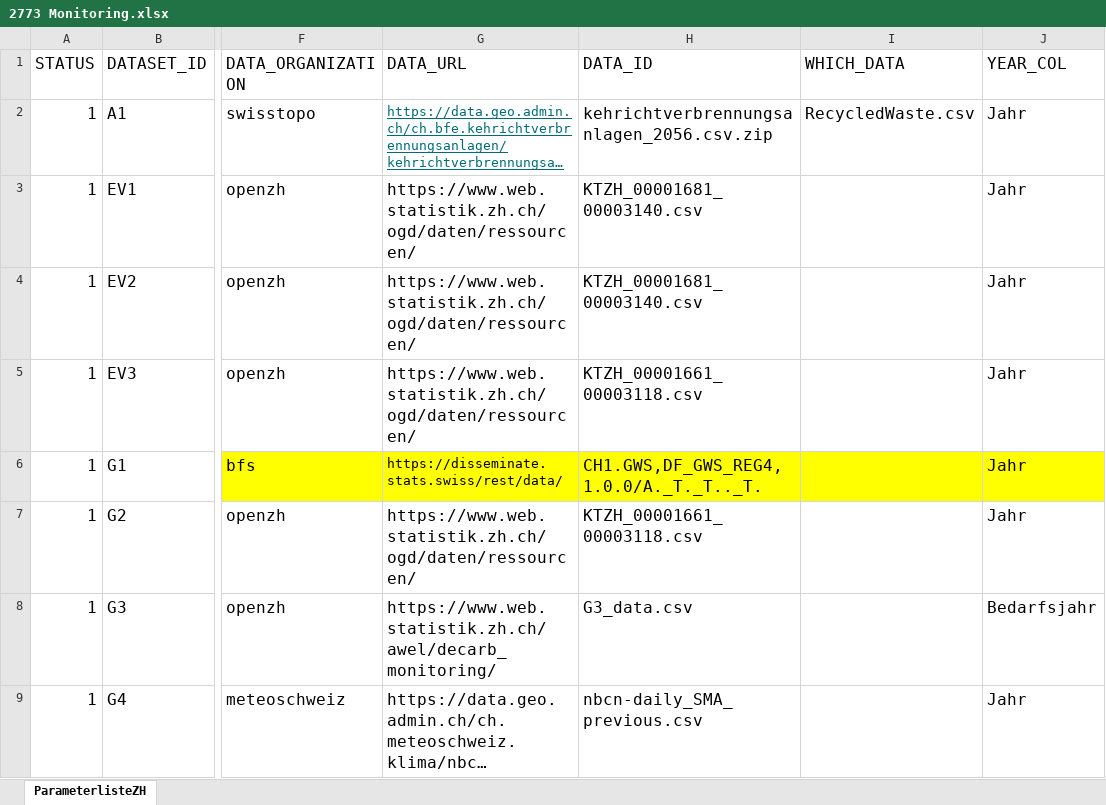
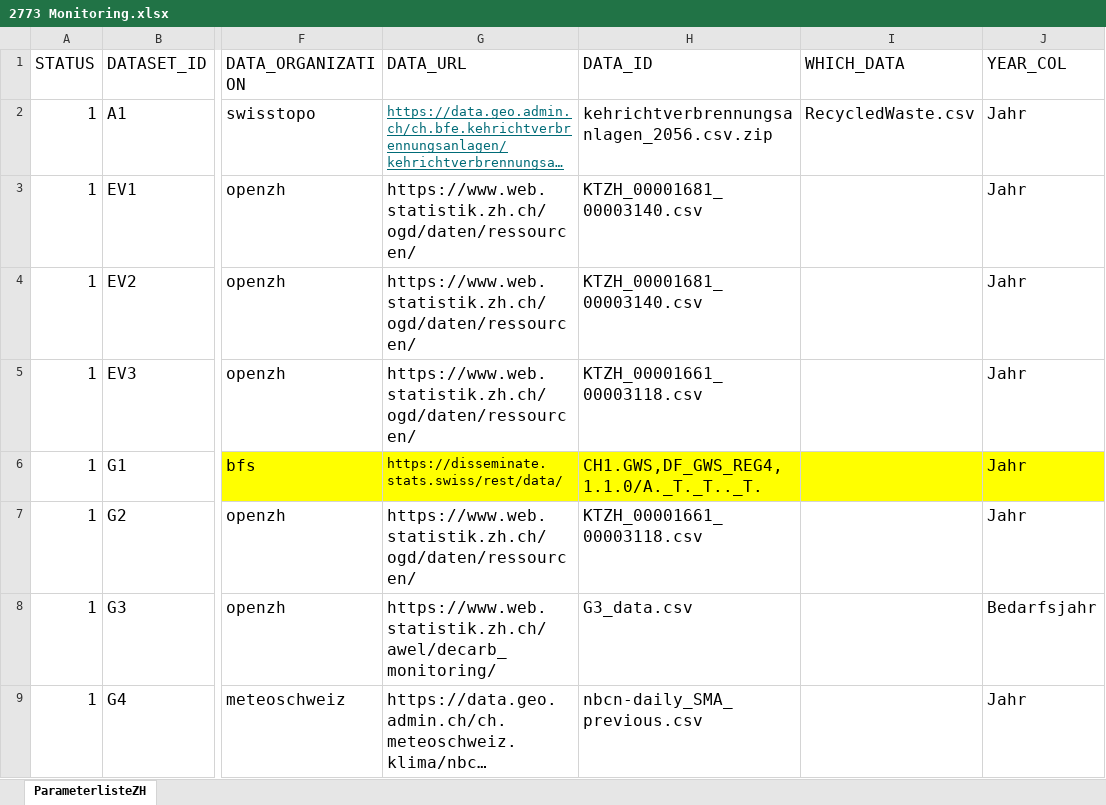
Before and after one commit to statistikZH/decarb_monitoring, an Excel workbook: 2773 Monitoring.xlsx, sheet ParameterlisteZH, drawn as a sheet; only a part is shown, gaps mark what is left out; long unchanged cells end in …; values as stored, in another font and other column widths than the file's, no borders; the diff names each change by its address in the sheet, - before the commit and + after, or states it on an @@ line.

Commit message:
G1: added data 2025

```diff
--- a/2773 Monitoring.xlsx (sheet ParameterlisteZH)
+++ b/2773 Monitoring.xlsx (sheet ParameterlisteZH)
-H6 (DATA_ID): CH1.GWS,DF_GWS_REG4,1.0.0/A._T._T.._T.
+H6 (DATA_ID): CH1.GWS,DF_GWS_REG4,1.1.0/A._T._T.._T.
```
Also changed, not shown: 1 other file.
